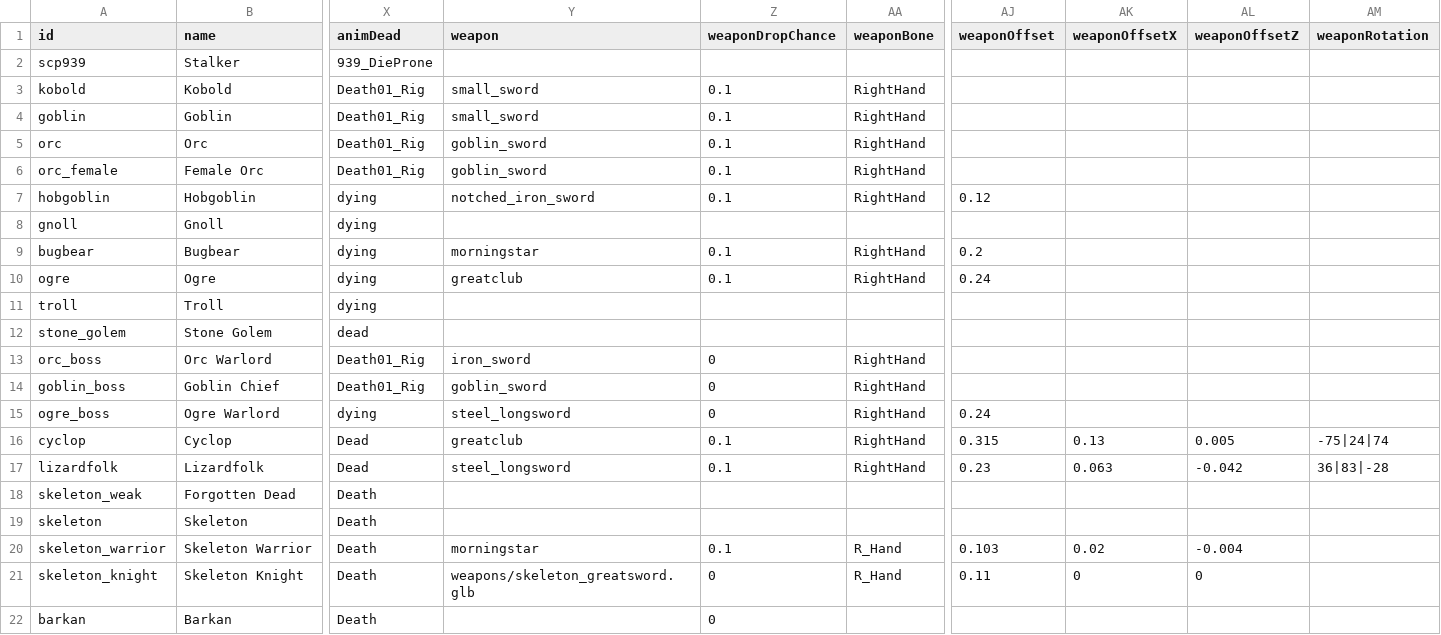
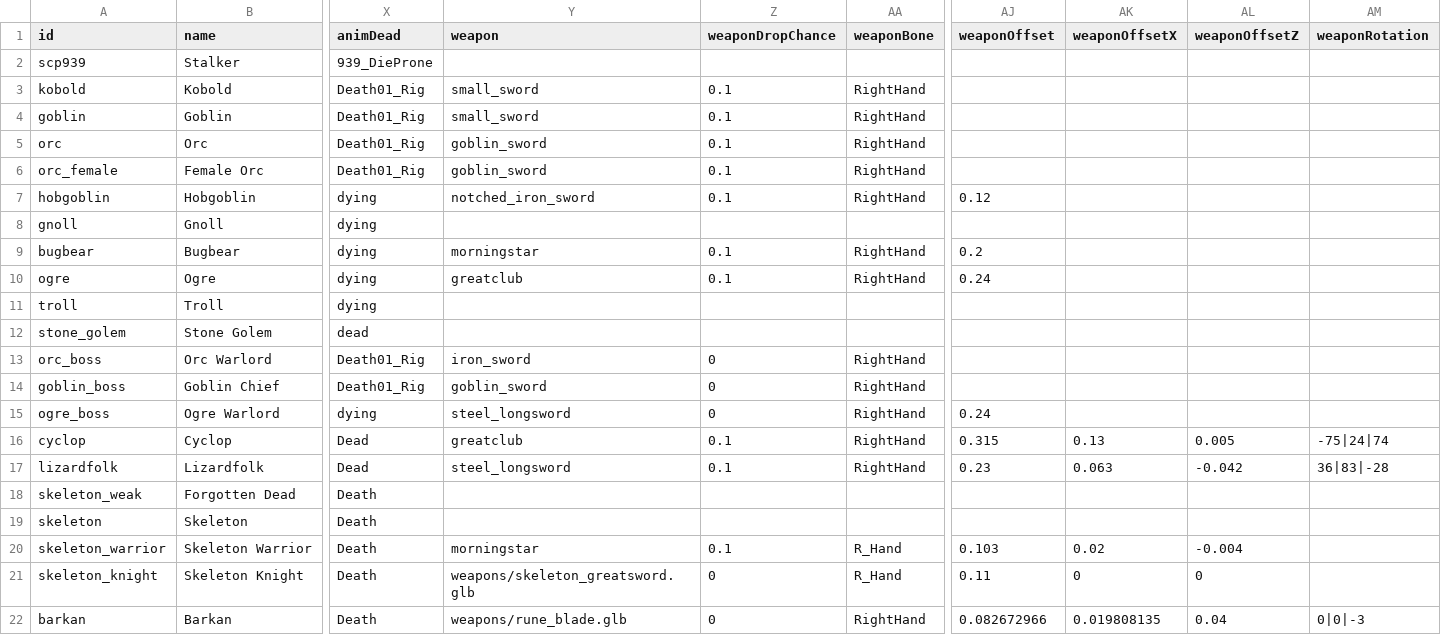
Before and after one commit to DaedalGames/OpenMMO, a CSV file: data-src/monsters.csv, drawn as a sheet; only a part is shown, gaps mark what is left out; the diff names each change by its address in the sheet, - before the commit and + after, or states it on an @@ line.

Commit message:
Add Barkan's rune blade and fitted weapon stance

```diff
--- a/data-src/monsters.csv
+++ b/data-src/monsters.csv
-Y22 (weapon): (empty)
+Y22 (weapon): weapons/rune_blade.glb
-AA22 (weaponBone): (empty)
+AA22 (weaponBone): RightHand
-AJ22 (weaponOffset): (empty)
+AJ22 (weaponOffset): 0.082672966
-AK22 (weaponOffsetX): (empty)
+AK22 (weaponOffsetX): 0.019808135
-AL22 (weaponOffsetZ): (empty)
+AL22 (weaponOffsetZ): 0.04
-AM22 (weaponRotation): (empty)
+AM22 (weaponRotation): 0|0|-3
```
Also changed, not shown: 13 other files.
